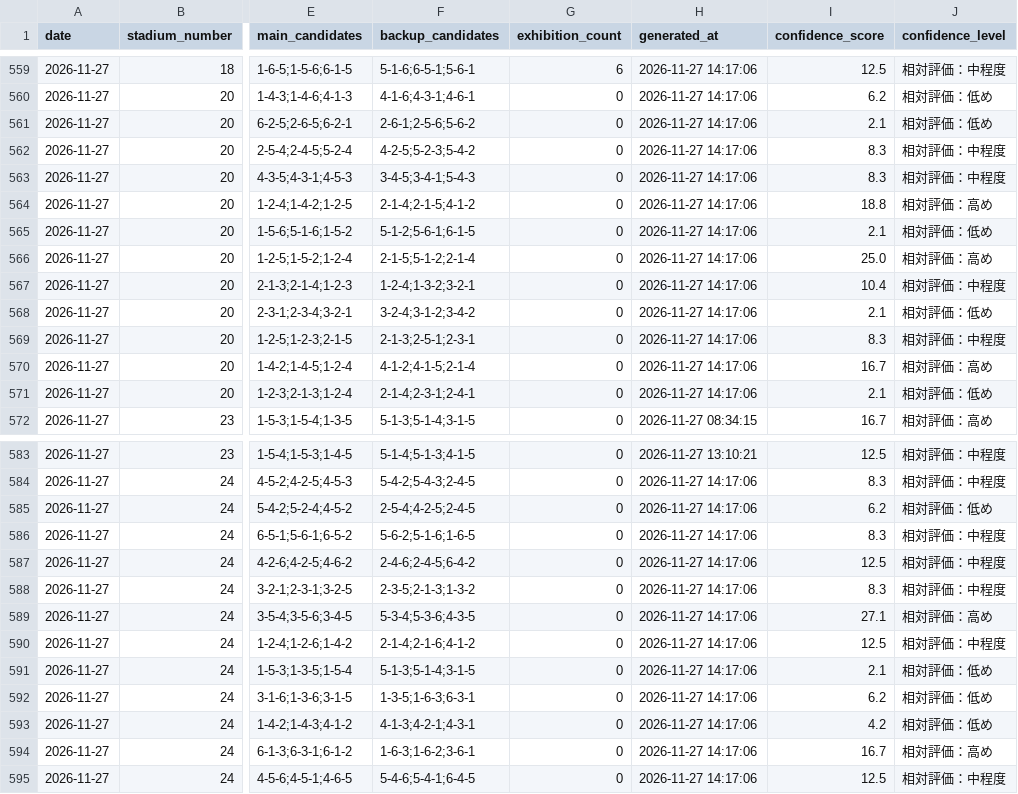
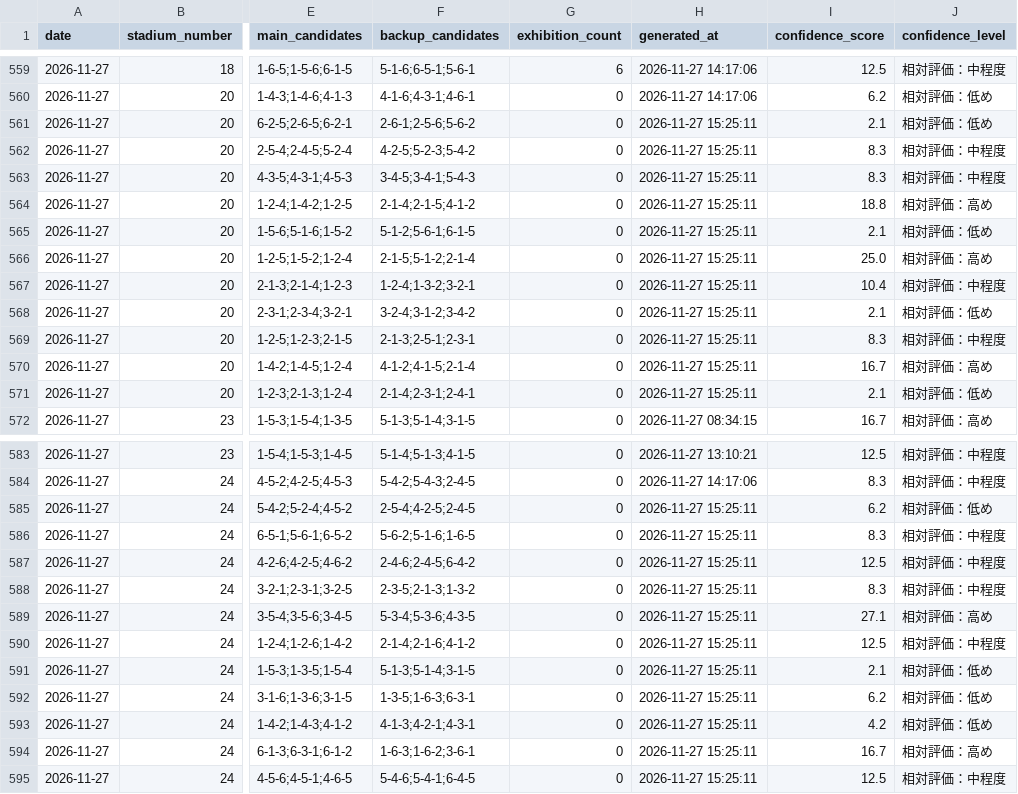
Before and after one commit to macchi1014-oss/boat-race-auto, a CSV file: data/predictions.csv, drawn as a sheet; only a part is shown, gaps mark what is left out; the diff covers the shown part only; the diff names each change by its address in the sheet, - before the commit and + after, or states it on an @@ line.

```diff
--- a/data/predictions.csv
+++ b/data/predictions.csv
-H561:H571 (generated_at): 2026-11-27 14:17:06
+H561:H571 (generated_at): 2026-11-27 15:25:11
-H585:H595 (generated_at): 2026-11-27 14:17:06
+H585:H595 (generated_at): 2026-11-27 15:25:11
```
Also changed, not shown: 67 edited cells elsewhere in this file, data/race_results.csv, data/statistics.csv, 3 other files.
